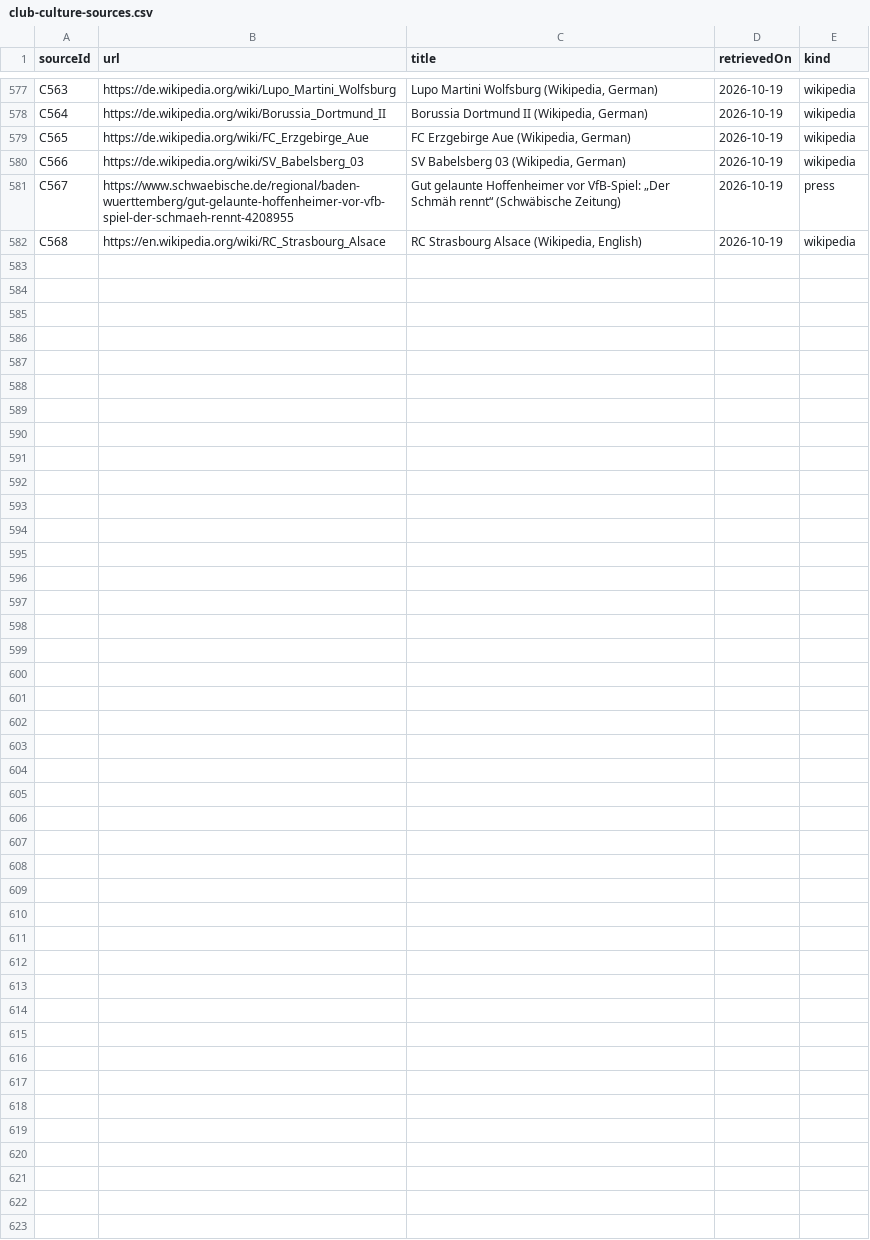
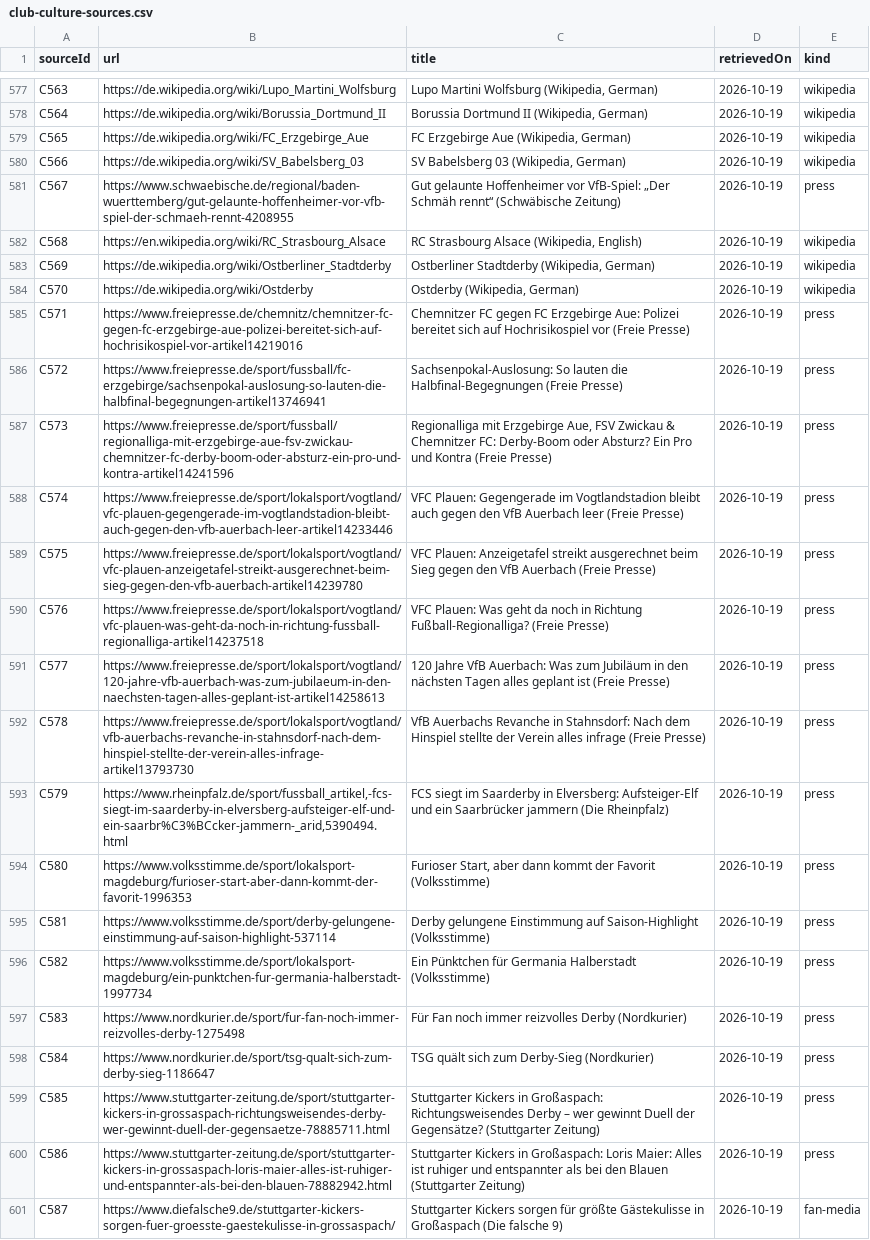
Before and after one commit to AlexGrozavul/Football, a CSV file: data/club-culture-sources.csv, drawn as a sheet; only a part is shown, gaps mark what is left out.

```diff
--- a/data/club-culture-sources.csv
+++ b/data/club-culture-sources.csv
@@ -582 +582,20 @@ C567,https://www.schwaebische.de/regional/baden-wuerttemberg/gut-gelaunte-hoffen
 C568,https://en.wikipedia.org/wiki/RC_Strasbourg_Alsace,"RC Strasbourg Alsace (Wikipedia, English)",2026-10-19,wikipedia
+C569,https://de.wikipedia.org/wiki/Ostberliner_Stadtderby,"Ostberliner Stadtderby (Wikipedia, German)",2026-10-19,wikipedia
+C570,https://de.wikipedia.org/wiki/Ostderby,"Ostderby (Wikipedia, German)",2026-10-19,wikipedia
+C571,https://www.freiepresse.de/chemnitz/chemnitzer-fc-gegen-fc-erzgebirge-aue-polizei-bereitet-sich-auf-hochrisikospiel-vor-artikel14219016,Chemnitzer FC gegen FC Erzgebirge Aue: Polizei bereitet sich auf Hochrisikospiel vor (Freie Presse),2026-10-19,press
+C572,https://www.freiepresse.de/sport/fussball/fc-erzgebirge/sachsenpokal-auslosung-so-lauten-die-halbfinal-begegnungen-artikel13746941,Sachsenpokal-Auslosung: So lauten die Halbfinal-Begegnungen (Freie Presse),2026-10-19,press
+C573,https://www.freiepresse.de/sport/fussball/regionalliga-mit-erzgebirge-aue-fsv-zwickau-chemnitzer-fc-derby-boom-oder-absturz-ein-pro-und-kontra-artikel14241596,"Regionalliga mit Erzgebirge Aue, FSV Zwickau & Chemnitzer FC: Derby-Boom oder Absturz? Ein Pro und Kontra (Freie Presse)",2026-10-19,press
+C574,https://www.freiepresse.de/sport/lokalsport/vogtland/vfc-plauen-gegengerade-im-vogtlandstadion-bleibt-auch-gegen-den-vfb-auerbach-leer-artikel14233446,VFC Plauen: Gegengerade im Vogtlandstadion bleibt auch gegen den VfB Auerbach leer (Freie Presse),2026-10-19,press
+C575,https://www.freiepresse.de/sport/lokalsport/vogtland/vfc-plauen-anzeigetafel-streikt-ausgerechnet-beim-sieg-gegen-den-vfb-auerbach-artikel14239780,VFC Plauen: Anzeigetafel streikt ausgerechnet beim Sieg gegen den VfB Auerbach (Freie Presse),2026-10-19,press
+C576,https://www.freiepresse.de/sport/lokalsport/vogtland/vfc-plauen-was-geht-da-noch-in-richtung-fussball-regionalliga-artikel14237518,VFC Plauen: Was geht da noch in Richtung Fußball-Regionalliga? (Freie Presse),2026-10-19,press
+C577,https://www.freiepresse.de/sport/lokalsport/vogtland/120-jahre-vfb-auerbach-was-zum-jubilaeum-in-den-naechsten-tagen-alles-geplant-ist-artikel14258613,120 Jahre VfB Auerbach: Was zum Jubiläum in den nächsten Tagen alles geplant ist (Freie Presse),2026-10-19,press
+C578,https://www.freiepresse.de/sport/lokalsport/vogtland/vfb-auerbachs-revanche-in-stahnsdorf-nach-dem-hinspiel-stellte-der-verein-alles-infrage-artikel13793730,VfB Auerbachs Revanche in Stahnsdorf: Nach dem Hinspiel stellte der Verein alles infrage (Freie Presse),2026-10-19,press
+C579,"https://www.rheinpfalz.de/sport/fussball_artikel,-fcs-siegt-im-saarderby-in-elversberg-aufsteiger-elf-und-ein-saarbr%C3%BCcker-jammern-_arid,5390494.html",FCS siegt im Saarderby in Elversberg: Aufsteiger-Elf und ein Saarbrücker jammern (Die Rheinpfalz),2026-10-19,press
+C580,https://www.volksstimme.de/sport/lokalsport-magdeburg/furioser-start-aber-dann-kommt-der-favorit-1996353,"Furioser Start, aber dann kommt der Favorit (Volksstimme)",2026-10-19,press
+C581,https://www.volksstimme.de/sport/derby-gelungene-einstimmung-auf-saison-highlight-537114,Derby gelungene Einstimmung auf Saison-Highlight (Volksstimme),2026-10-19,press
+C582,https://www.volksstimme.de/sport/lokalsport-magdeburg/ein-punktchen-fur-germania-halberstadt-1997734,Ein Pünktchen für Germania Halberstadt (Volksstimme),2026-10-19,press
+C583,https://www.nordkurier.de/sport/fur-fan-noch-immer-reizvolles-derby-1275498,Für Fan noch immer reizvolles Derby (Nordkurier),2026-10-19,press
+C584,https://www.nordkurier.de/sport/tsg-qualt-sich-zum-derby-sieg-1186647,TSG quält sich zum Derby-Sieg (Nordkurier),2026-10-19,press
+C585,https://www.stuttgarter-zeitung.de/sport/stuttgarter-kickers-in-grossaspach-richtungsweisendes-derby-wer-gewinnt-duell-der-gegensaetze-78885711.html,Stuttgarter Kickers in Großaspach: Richtungsweisendes Derby – wer gewinnt Duell der Gegensätze? (Stuttgarter Zeitung),2026-10-19,press
+C586,https://www.stuttgarter-zeitung.de/sport/stuttgarter-kickers-in-grossaspach-loris-maier-alles-ist-ruhiger-und-entspannter-als-bei-den-blauen-78882942.html,Stuttgarter Kickers in Großaspach: Loris Maier: Alles ist ruhiger und entspannter als bei den Blauen (Stuttgarter Zeitung),2026-10-19,press
+C587,https://www.diefalsche9.de/stuttgarter-kickers-sorgen-fuer-groesste-gaestekulisse-in-grossaspach/,Stuttgarter Kickers sorgen für größte Gästekulisse in Großaspach (Die falsche 9),2026-10-19,fan-media
```
Also changed, not shown: data/club-rivalries.csv, 1 other file.
